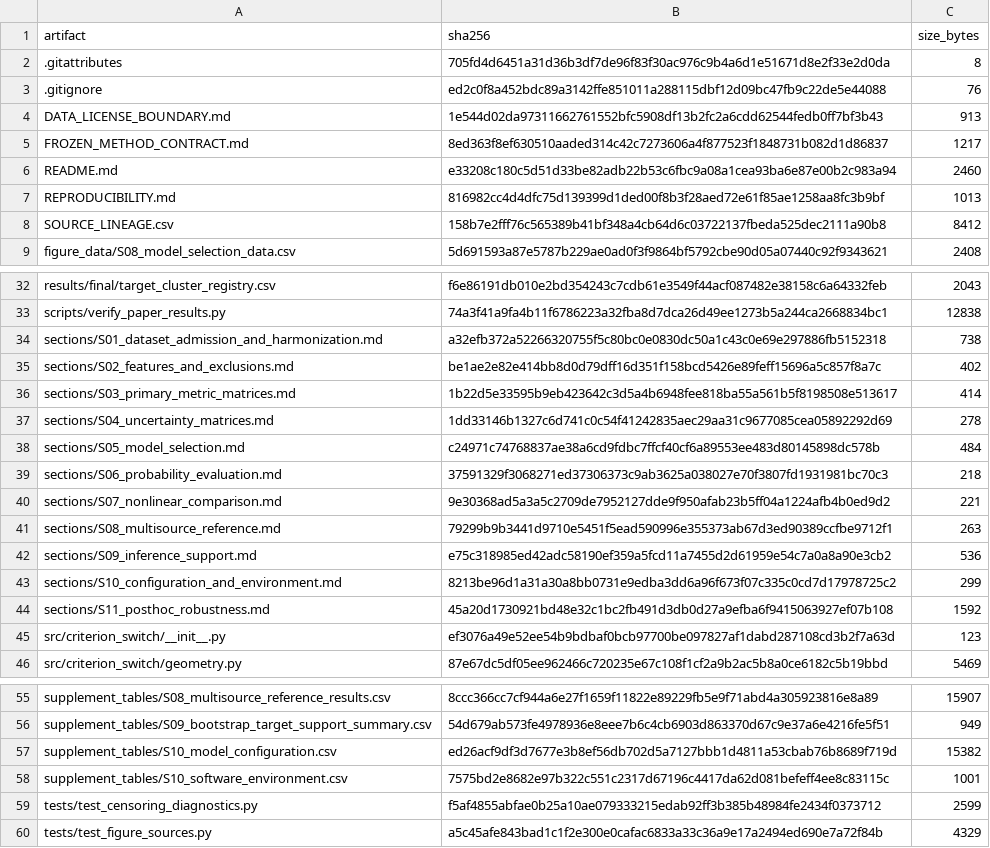
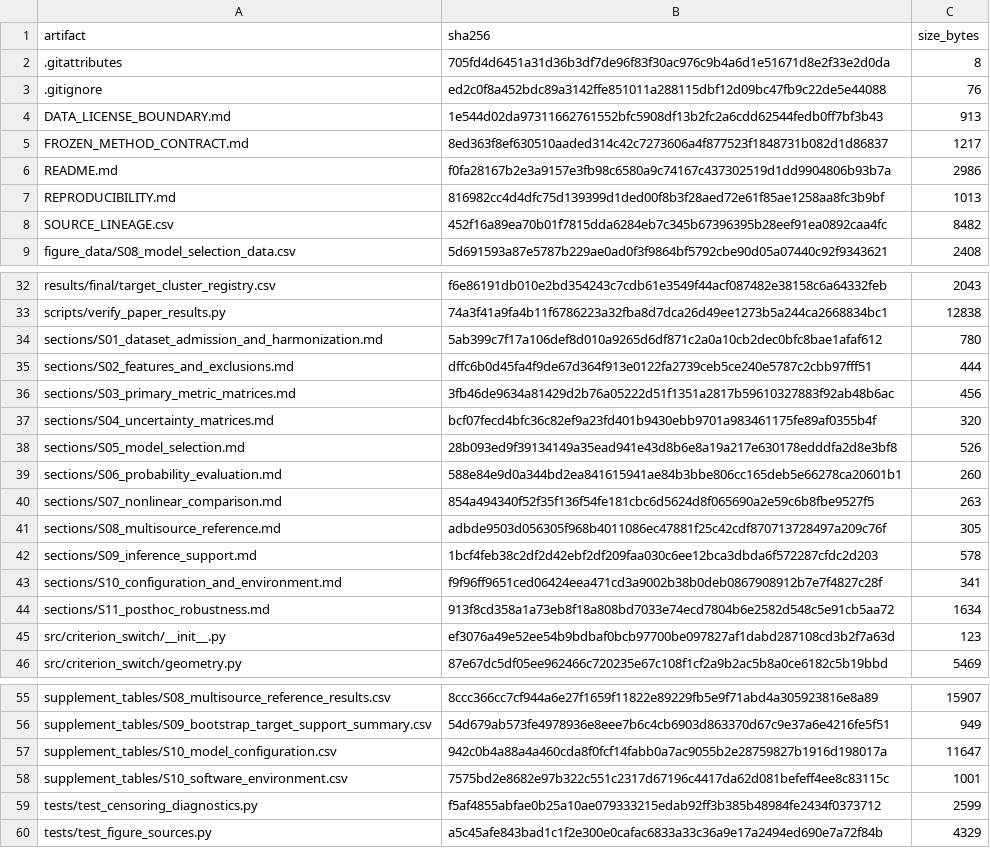
Before and after one commit to MdSajid007/criterion-switch-reproducibility, a CSV file: MANIFEST.csv, drawn as a sheet; only a part is shown, gaps mark what is left out.

```diff
--- a/MANIFEST.csv
+++ b/MANIFEST.csv
@@ -5,5 +5,5 @@ DATA_LICENSE_BOUNDARY.md,1e544d02da97311662761552bfc5908df13b2fc2a6cdd62544fedb0
 FROZEN_METHOD_CONTRACT.md,8ed363f8ef630510aaded314c42c7273606a4f877523f1848731b082d1d86837,1217
-README.md,e33208c180c5d51d33be82adb22b53c6fbc9a08a1cea93ba6e87e00b2c983a94,2460
+README.md,f0fa28167b2e3a9157e3fb98c6580a9c74167c437302519d1dd9904806b93b7a,2986
 REPRODUCIBILITY.md,816982cc4d4dfc75d139399d1ded00f8b3f28aed72e61f85ae1258aa8fc3b9bf,1013
-SOURCE_LINEAGE.csv,158b7e2fff76c565389b41bf348a4cb64d6c03722137fbeda525dec2111a90b8,8412
+SOURCE_LINEAGE.csv,452f16a89ea70b01f7815dda6284eb7c345b67396395b28eef91ea0892caa4fc,8482
 figure_data/S08_model_selection_data.csv,5d691593a87e5787b229ae0ad0f3f9864bf5792cbe90d05a07440c92f9343621,2408
@@ -33,13 +33,13 @@ results/final/target_cluster_registry.csv,f6e86191db010e2bd354243c7cdb61e3549f44
 scripts/verify_paper_results.py,74a3f41a9fa4b11f6786223a32fba8d7dca26d49ee1273b5a244ca2668834bc1,12838
-sections/S01_dataset_admission_and_harmonization.md,a32efb372a52266320755f5c80bc0e0830dc50a1c43c0e69e297886fb5152318,738
-sections/S02_features_and_exclusions.md,be1ae2e82e414bb8d0d79dff16d351f158bcd5426e89feff15696a5c857f8a7c,402
-sections/S03_primary_metric_matrices.md,1b22d5e33595b9eb423642c3d5a4b6948fee818ba55a561b5f8198508e513617,414
-sections/S04_uncertainty_matrices.md,1dd33146b1327c6d741c0c54f41242835aec29aa31c9677085cea05892292d69,278
-sections/S05_model_selection.md,c24971c74768837ae38a6cd9fdbc7ffcf40cf6a89553ee483d80145898dc578b,484
-sections/S06_probability_evaluation.md,37591329f3068271ed37306373c9ab3625a038027e70f3807fd1931981bc70c3,218
-sections/S07_nonlinear_comparison.md,9e30368ad5a3a5c2709de7952127dde9f950afab23b5ff04a1224afb4b0ed9d2,221
-sections/S08_multisource_reference.md,79299b9b3441d9710e5451f5ead590996e355373ab67d3ed90389ccfbe9712f1,263
-sections/S09_inference_support.md,e75c318985ed42adc58190ef359a5fcd11a7455d2d61959e54c7a0a8a90e3cb2,536
-sections/S10_configuration_and_environment.md,8213be96d1a31a30a8bb0731e9edba3dd6a96f673f07c335c0cd7d17978725c2,299
-sections/S11_posthoc_robustness.md,45a20d1730921bd48e32c1bc2fb491d3db0d27a9efba6f9415063927ef07b108,1592
+sections/S01_dataset_admission_and_harmonization.md,5ab399c7f17a106def8d010a9265d6df871c2a0a10cb2dec0bfc8bae1afaf612,780
+sections/S02_features_and_exclusions.md,dffc6b0d45fa4f9de67d364f913e0122fa2739ceb5ce240e5787c2cbb97fff51,444
+sections/S03_primary_metric_matrices.md,3fb46de9634a81429d2b76a05222d51f1351a2817b59610327883f92ab48b6ac,456
+sections/S04_uncertainty_matrices.md,bcf07fecd4bfc36c82ef9a23fd401b9430ebb9701a983461175fe89af0355b4f,320
+sections/S05_model_selection.md,28b093ed9f39134149a35ead941e43d8b6e8a19a217e630178edddfa2d8e3bf8,526
+sections/S06_probability_evaluation.md,588e84e9d0a344bd2ea841615941ae84b3bbe806cc165deb5e66278ca20601b1,260
+sections/S07_nonlinear_comparison.md,854a494340f52f35f136f54fe181cbc6d5624d8f065690a2e59c6b8fbe9527f5,263
+sections/S08_multisource_reference.md,adbde9503d056305f968b4011086ec47881f25c42cdf870713728497a209c76f,305
+sections/S09_inference_support.md,1bcf4feb38c2df2d42ebf2df209faa030c6ee12bca3dbda6f572287cfdc2d203,578
+sections/S10_configuration_and_environment.md,f9f96ff9651ced06424eea471cd3a9002b38b0deb0867908912b7e7f4827c28f,341
+sections/S11_posthoc_robustness.md,913f8cd358a1a73eb8f18a808bd7033e74ecd7804b6e2582d548c5e91cb5aa72,1634
 src/criterion_switch/__init__.py,ef3076a49e52ee54b9bdbaf0bcb97700be097827af1dabd287108cd3b2f7a63d,123
@@ -56,3 +56,3 @@ supplement_tables/S08_multisource_reference_results.csv,8ccc366cc7cf944a6e27f165
 supplement_tables/S09_bootstrap_target_support_summary.csv,54d679ab573fe4978936e8eee7b6c4cb6903d863370d67c9e37a6e4216fe5f51,949
-supplement_tables/S10_model_configuration.csv,ed26acf9df3d7677e3b8ef56db702d5a7127bbb1d4811a53cbab76b8689f719d,15382
+supplement_tables/S10_model_configuration.csv,942c0b4a88a4a460cda8f0fcf14fabb0a7ac9055b2e28759827b1916d198017a,11647
 supplement_tables/S10_software_environment.csv,7575bd2e8682e97b322c551c2317d67196c4417da62d081befeff4ee8c83115c,1001
```
Also changed, not shown: SOURCE_LINEAGE.csv, supplement_tables/S10_model_configuration.csv, 12 other files.
